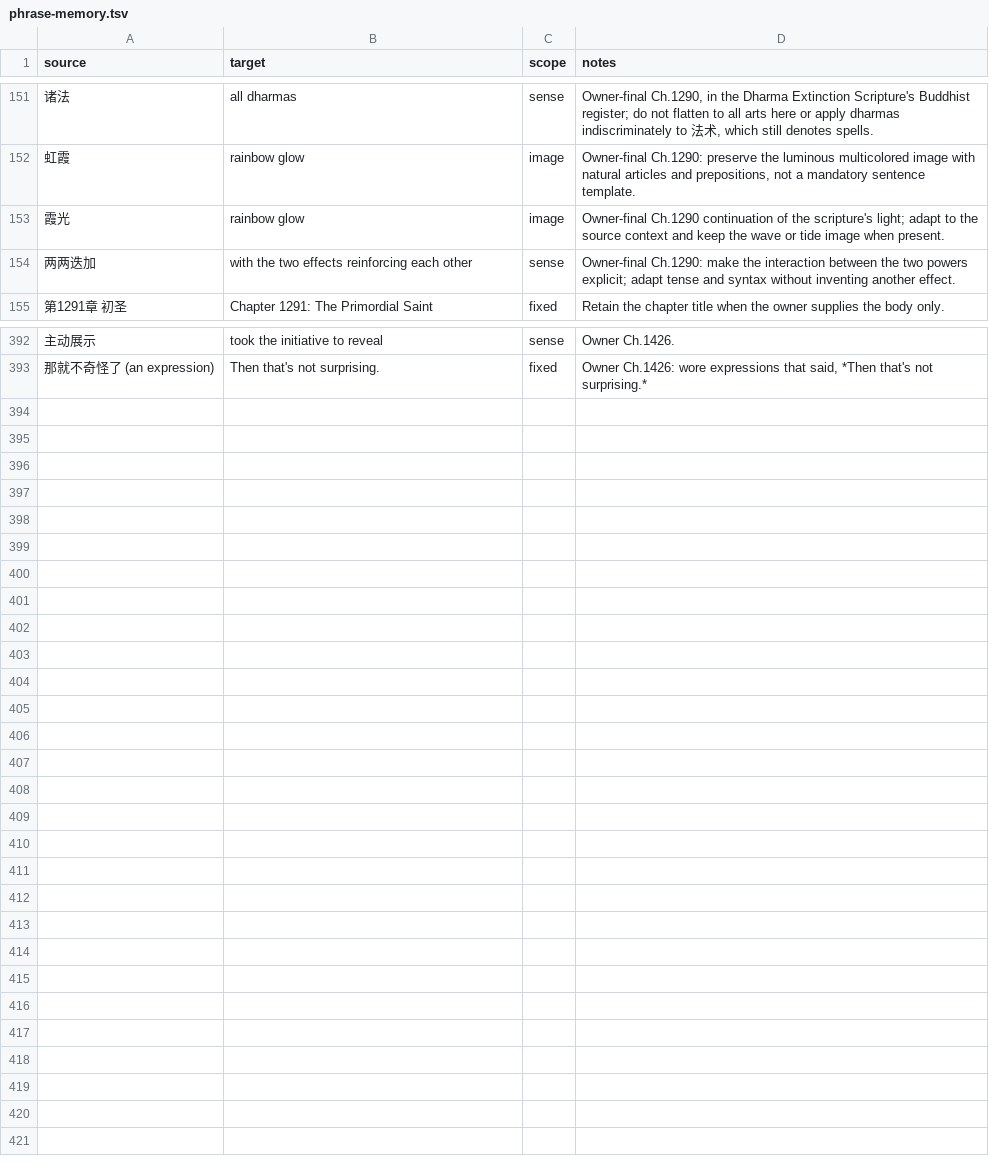
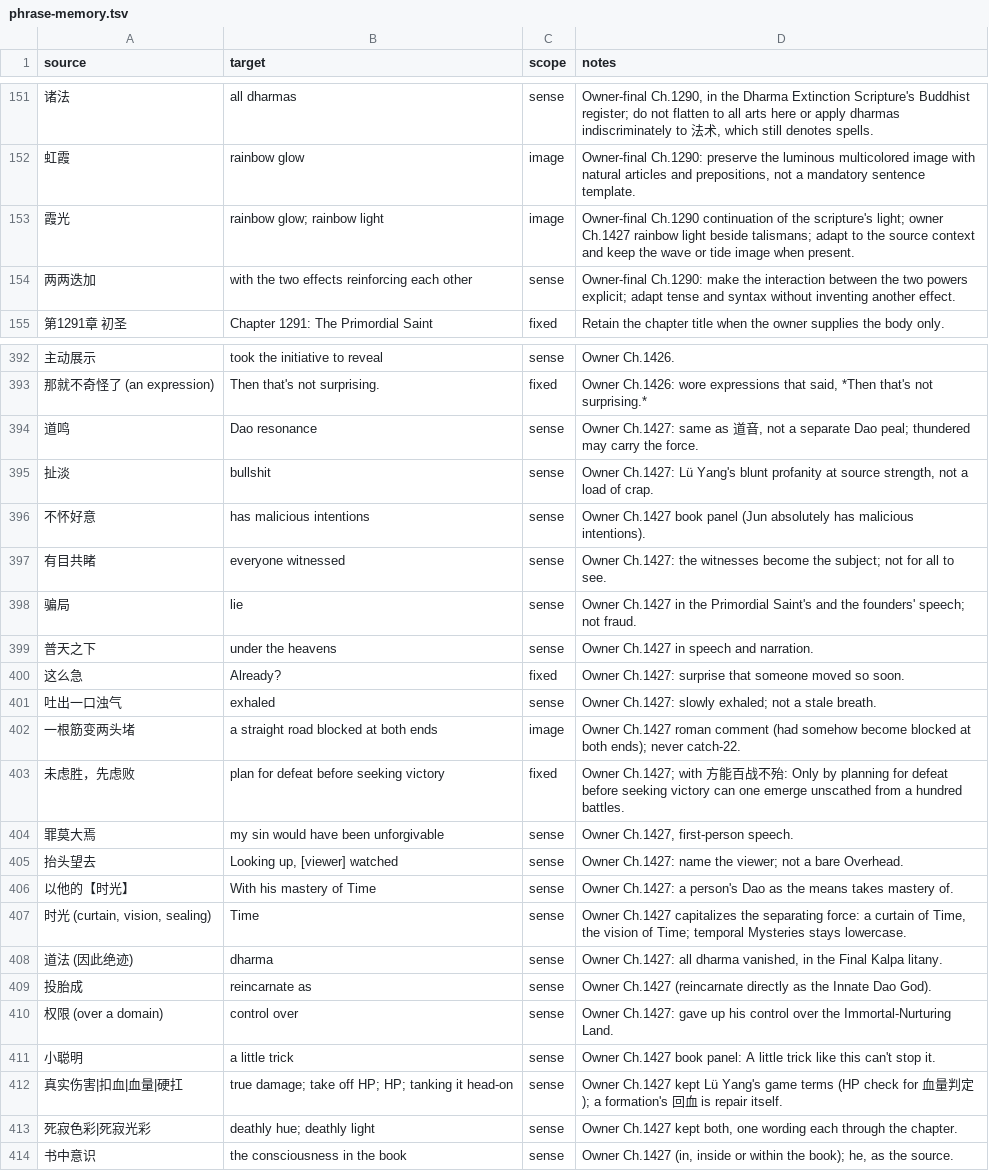
Before and after one commit to RoyUnconquerable/Translation, a TSV file: chatgpt/glossary/phrase-memory.tsv, drawn as a sheet; only a part is shown, gaps mark what is left out; the diff covers the shown part only.

```diff
--- a/chatgpt/glossary/phrase-memory.tsv
+++ b/chatgpt/glossary/phrase-memory.tsv
@@ -152,3 +152,3 @@ source	target	scope	notes
 虹霞	rainbow glow	image	Owner-final Ch.1290: preserve the luminous multicolored image with natural articles and prepositions, not a mandatory sentence template.
-霞光	rainbow glow	image	Owner-final Ch.1290 continuation of the scripture's light; adapt to the source context and keep the wave or tide image when present.
+霞光	rainbow glow; rainbow light	image	Owner-final Ch.1290 continuation of the scripture's light; owner Ch.1427 rainbow light beside talismans; adapt to the source context and keep the wave or tide image when present.
 两两迭加	with the two effects reinforcing each other	sense	Owner-final Ch.1290: make the interaction between the two powers explicit; adapt tense and syntax without inventing another effect.
@@ -393 +393,22 @@ source	target	scope	notes
 那就不奇怪了 (an expression)	Then that's not surprising.	fixed	Owner Ch.1426: wore expressions that said, *Then that's not surprising.*
+道鸣	Dao resonance	sense	Owner Ch.1427: same as 道音, not a separate Dao peal; thundered may carry the force.
+扯淡	bullshit	sense	Owner Ch.1427: Lü Yang's blunt profanity at source strength, not a load of crap.
+不怀好意	has malicious intentions	sense	Owner Ch.1427 book panel (Jun absolutely has malicious intentions).
+有目共睹	everyone witnessed	sense	Owner Ch.1427: the witnesses become the subject; not for all to see.
+骗局	lie	sense	Owner Ch.1427 in the Primordial Saint's and the founders' speech; not fraud.
+普天之下	under the heavens	sense	Owner Ch.1427 in speech and narration.
+这么急	Already?	fixed	Owner Ch.1427: surprise that someone moved so soon.
+吐出一口浊气	exhaled	sense	Owner Ch.1427: slowly exhaled; not a stale breath.
+一根筋变两头堵	a straight road blocked at both ends	image	Owner Ch.1427 roman comment (had somehow become blocked at both ends); never catch-22.
+未虑胜，先虑败	plan for defeat before seeking victory	fixed	Owner Ch.1427; with 方能百战不殆: Only by planning for defeat before seeking victory can one emerge unscathed from a hundred battles.
+罪莫大焉	my sin would have been unforgivable	sense	Owner Ch.1427, first-person speech.
+抬头望去	Looking up, [viewer] watched	sense	Owner Ch.1427: name the viewer; not a bare Overhead.
+以他的【时光】	With his mastery of Time	sense	Owner Ch.1427: a person's Dao as the means takes mastery of.
+时光 (curtain, vision, sealing)	Time	sense	Owner Ch.1427 capitalizes the separating force: a curtain of Time, the vision of Time; temporal Mysteries stays lowercase.
+道法 (因此绝迹)	dharma	sense	Owner Ch.1427: all dharma vanished, in the Final Kalpa litany.
+投胎成	reincarnate as	sense	Owner Ch.1427 (reincarnate directly as the Innate Dao God).
+权限 (over a domain)	control over	sense	Owner Ch.1427: gave up his control over the Immortal-Nurturing Land.
+小聪明	a little trick	sense	Owner Ch.1427 book panel: A little trick like this can't stop it.
+真实伤害|扣血|血量|硬扛	true damage; take off HP; HP; tanking it head-on	sense	Owner Ch.1427 kept Lü Yang's game terms (HP check for 血量判定); a formation's 回血 is repair itself.
+死寂色彩|死寂光彩	deathly hue; deathly light	sense	Owner Ch.1427 kept both, one wording each through the chapter.
+书中意识	the consciousness in the book	sense	Owner Ch.1427 (in, inside or within the book); he, as the source.
```
Also changed, not shown: 1 edited cell elsewhere in this file, chatgpt/chapters/ledger.tsv, chatgpt/glossary/terminology.tsv, 7 other files.
